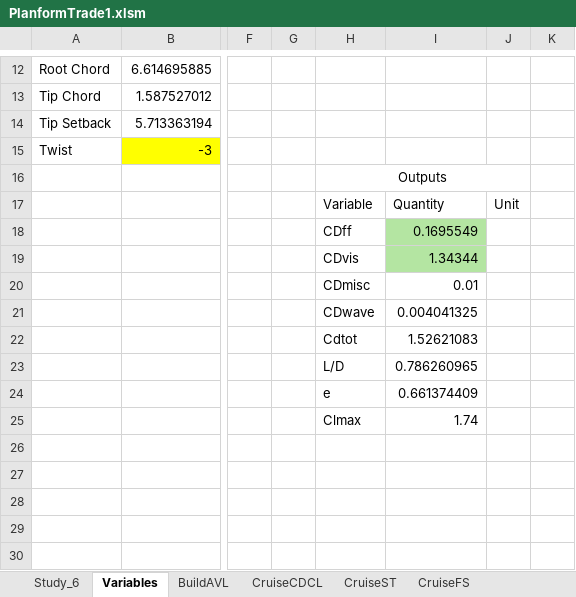
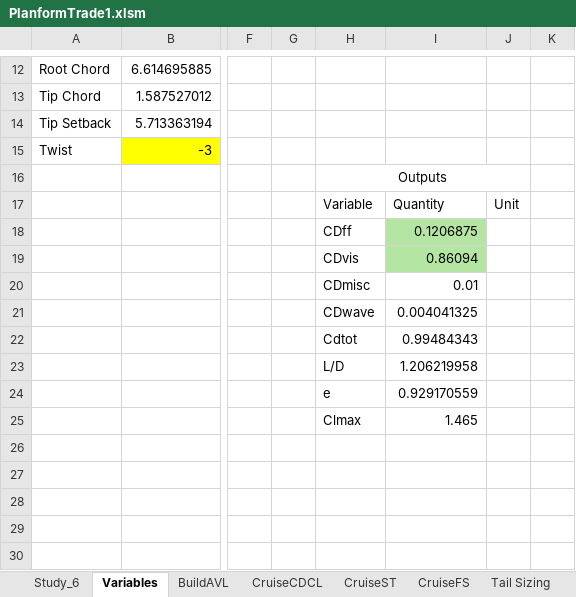
Before and after one commit to WiiHaveFun/NoThaiGrubbin-Repo, an Excel workbook: Aero/PlanformTrade1/Excel/PlanformTrade1.xlsm, sheet Variables, drawn as a sheet; only a part is shown, gaps mark what is left out; values as stored, in another font and other column widths than the file's, no borders; charts and pictures not drawn; the diff names each change by its address in the sheet, - before the commit and + after, or states it on an @@ line.

```diff
--- a/Aero/PlanformTrade1/Excel/PlanformTrade1.xlsm (sheet Variables)
+++ b/Aero/PlanformTrade1/Excel/PlanformTrade1.xlsm (sheet Variables)
@@ sheet tab unhidden: Tail Sizing @@
-I18: 0.1695549
+I18: 0.1206875
-I19: 1.34344
+I19: 0.86094
-I22: 1.52621083
+I22: 0.99484343
-I23: 0.786260965
+I23: 1.206219958
-I24: 0.661374409
+I24: 0.929170559
-I25: 1.74
+I25: 1.465
```
Also changed, not shown: sheet CruiseFS, sheet CruiseST, sheet Study_6, 7 other files.
